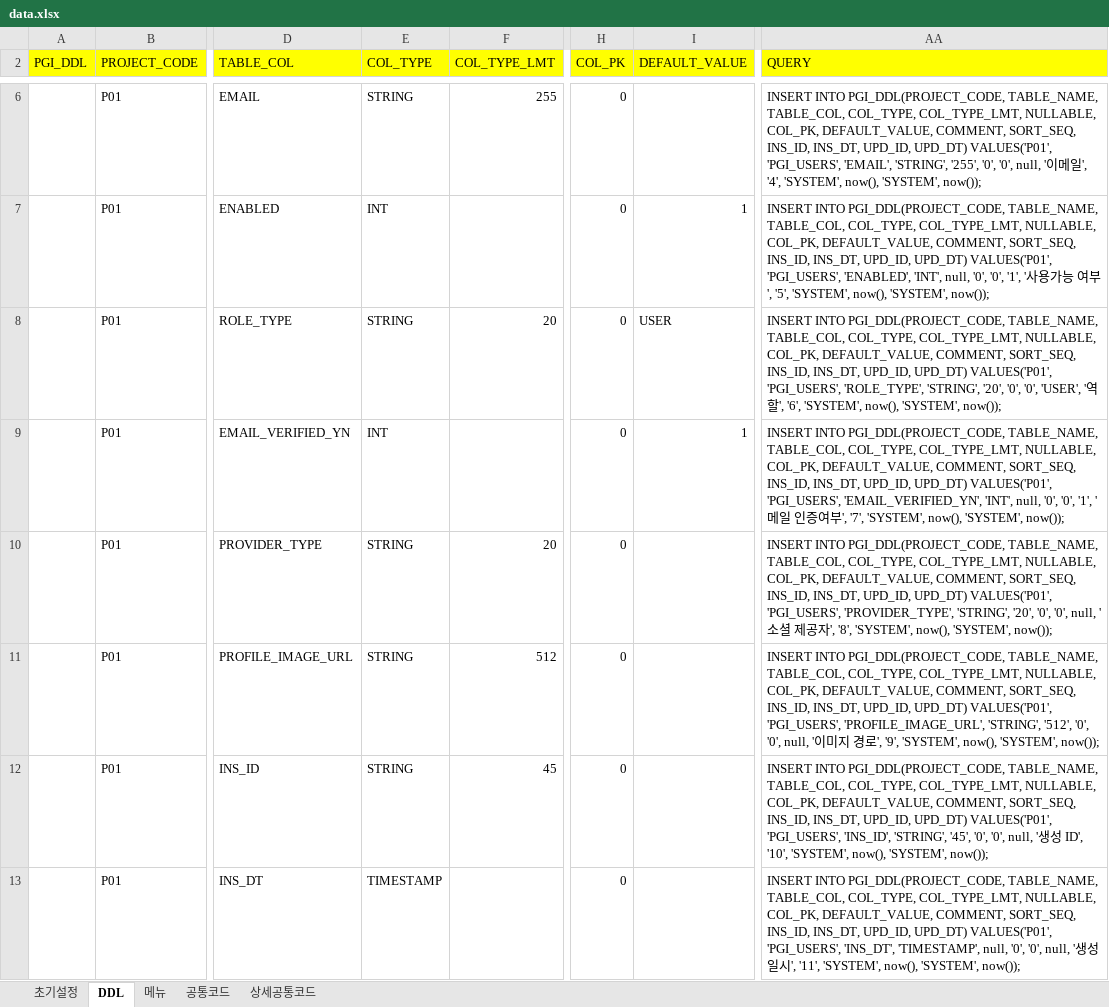
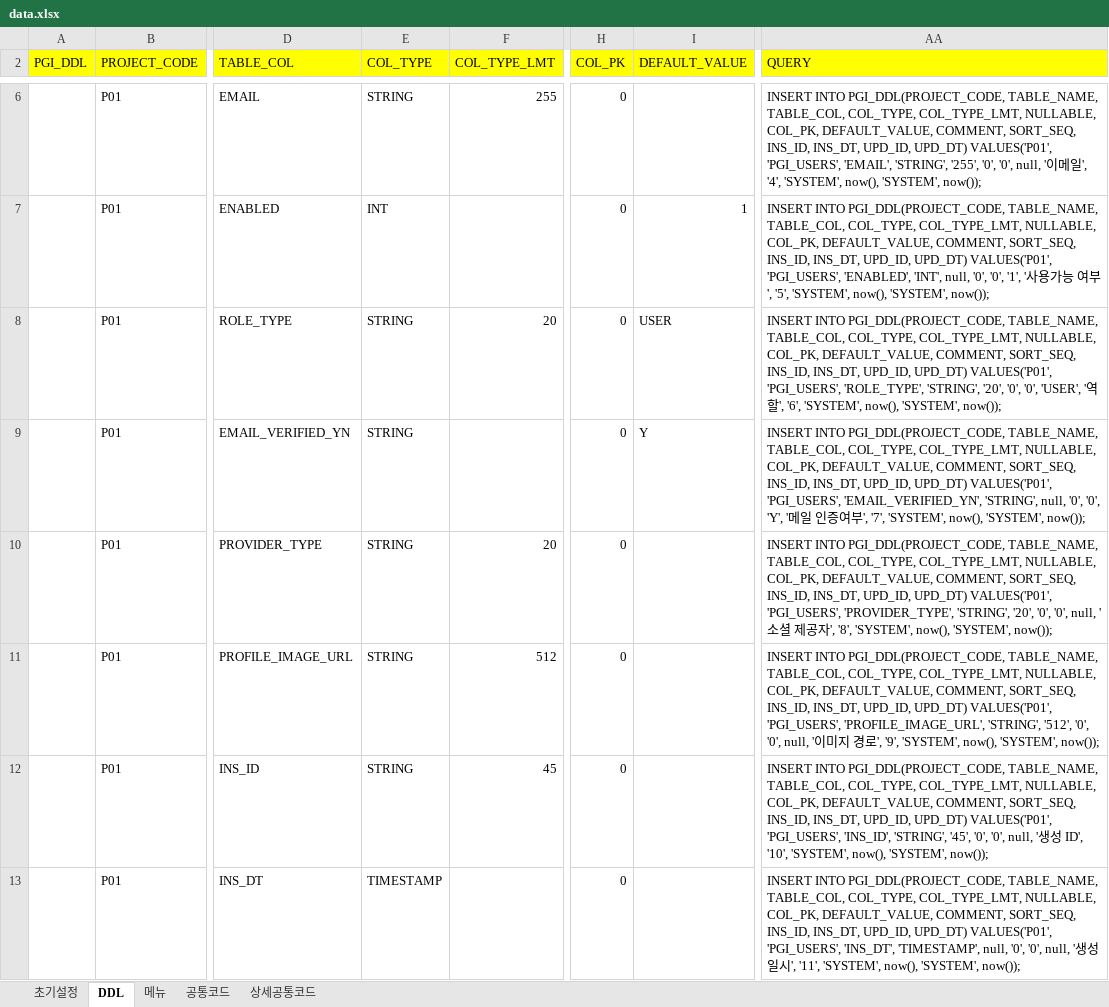
Before and after one commit to pgi9104/GodLife-BackEnd, an Excel workbook: src/main/resources/data/data.xlsx, sheet DDL, drawn as a sheet; only a part is shown, gaps mark what is left out; values as stored, in another font and other column widths than the file's, no borders; the diff names each change by its address in the sheet, - before the commit and + after, or states it on an @@ line.

```diff
--- a/src/main/resources/data/data.xlsx (sheet DDL)
+++ b/src/main/resources/data/data.xlsx (sheet DDL)
-E9 (COL_TYPE): INT
+E9 (COL_TYPE): STRING
-I9 (DEFAULT_VALUE): 1
+I9 (DEFAULT_VALUE): Y
-AA9 (QUERY): …'PGI_USERS', 'EMAIL_VERIFIED_YN', 'INT', null, '0', '0', '1', '메…
+AA9 (QUERY): …'PGI_USERS', 'EMAIL_VERIFIED_YN', 'STRING', null, '0', '0', 'Y', '메…
```
Also changed, not shown: charts or pictures, 1 other file.
